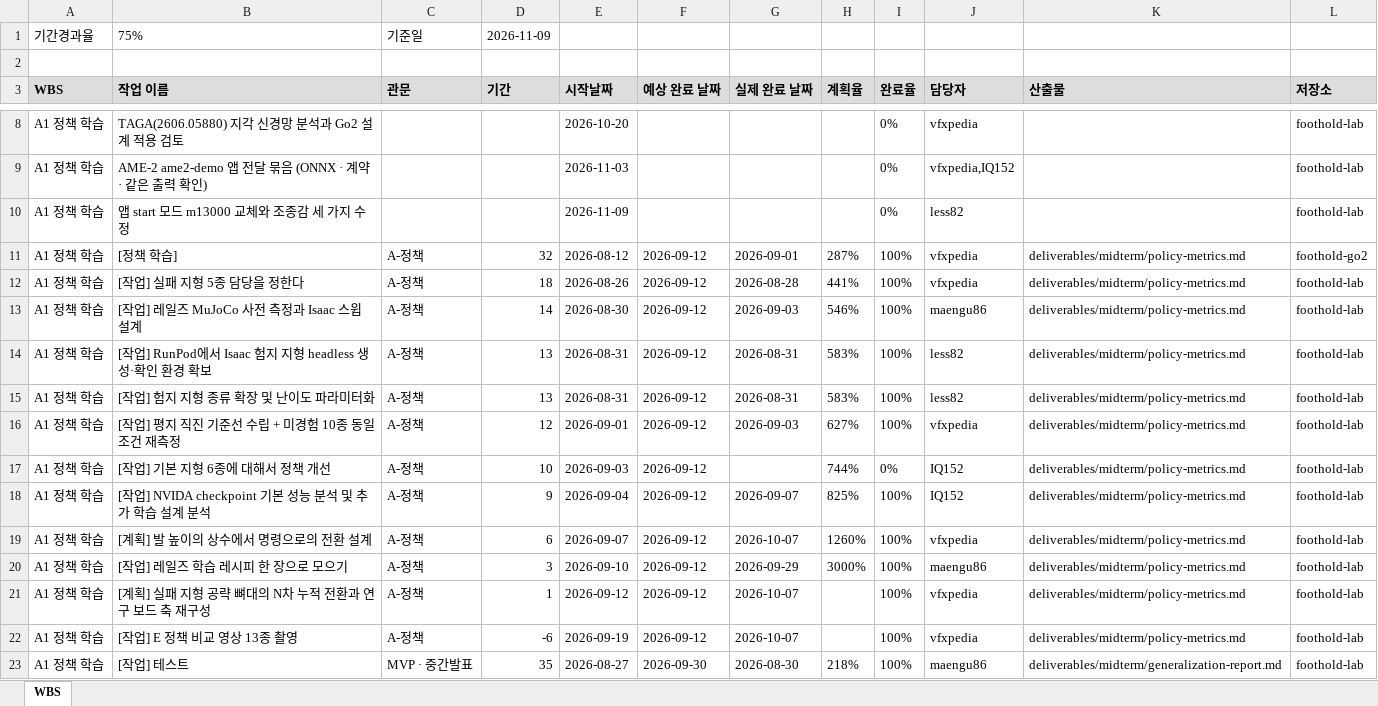
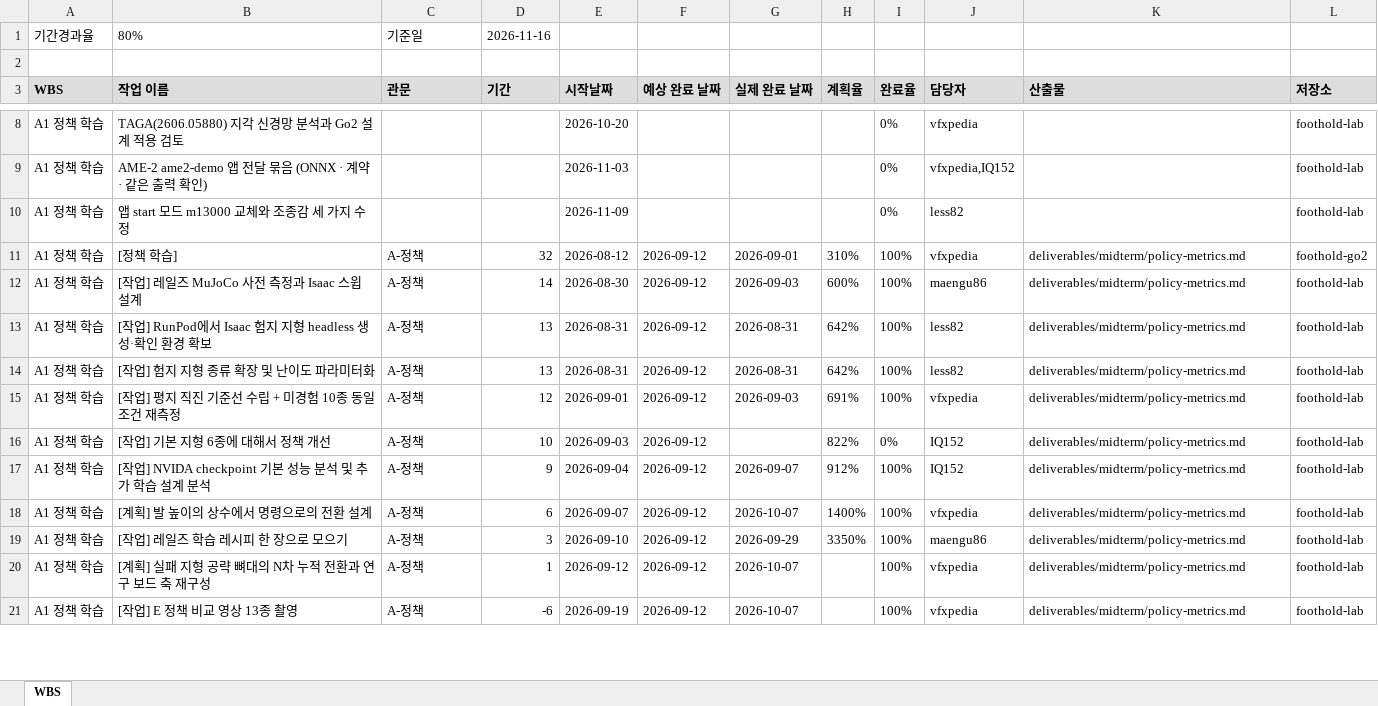
Before and after one commit to foothold-project/foothold-lab, an Excel workbook: deliverables/plan/wbs.xlsx, sheet WBS, drawn as a sheet; only a part is shown, gaps mark what is left out; values as stored, in another font and other column widths than the file's, no borders; removed rows and columns are numbered as before the commit, all else as after; the diff covers the shown part only; the diff names each change by its address in the sheet, - before the commit and + after, or states it on an @@ line.

```diff
--- a/deliverables/plan/wbs.xlsx (sheet WBS)
+++ b/deliverables/plan/wbs.xlsx (sheet WBS)
-B1 (작업 이름): 75%
+B1 (작업 이름): 80%
-D1 (기간): 2026-11-09
+D1 (기간): 2026-11-16
-H11 (계획율): 287%
+H11 (계획율): 310%
-row 12: A1 정책 학습 | [작업] 실패 지형 5종 담당을 정한다 | A-정책 | 18 | 2026-08-26 | 2026-09-12 | 2026-08-28 | 441% | 100% | vfxpedia | deliverables/midterm/policy-metrics.md | foothold-lab
-H12 (계획율): 546%
+H12 (계획율): 600%
-H13:H14 (계획율): 583%
+H13:H14 (계획율): 642%
-H15 (계획율): 627%
+H15 (계획율): 691%
-H16 (계획율): 744%
+H16 (계획율): 822%
-H17 (계획율): 825%
+H17 (계획율): 912%
-H18 (계획율): 1260%
+H18 (계획율): 1400%
-H19 (계획율): 3000%
+H19 (계획율): 3350%
-row 23: A1 정책 학습 | [작업] 테스트 | MVP · 중간발표 | 35 | 2026-08-27 | 2026-09-30 | 2026-08-30 | 218% | 100% | maengu86 | deliverables/midterm/generalization-report.md | foothold-lab
```
Also changed, not shown: 14 added rows, 12 removed rows and 168 edited cells elsewhere in this sheet.
